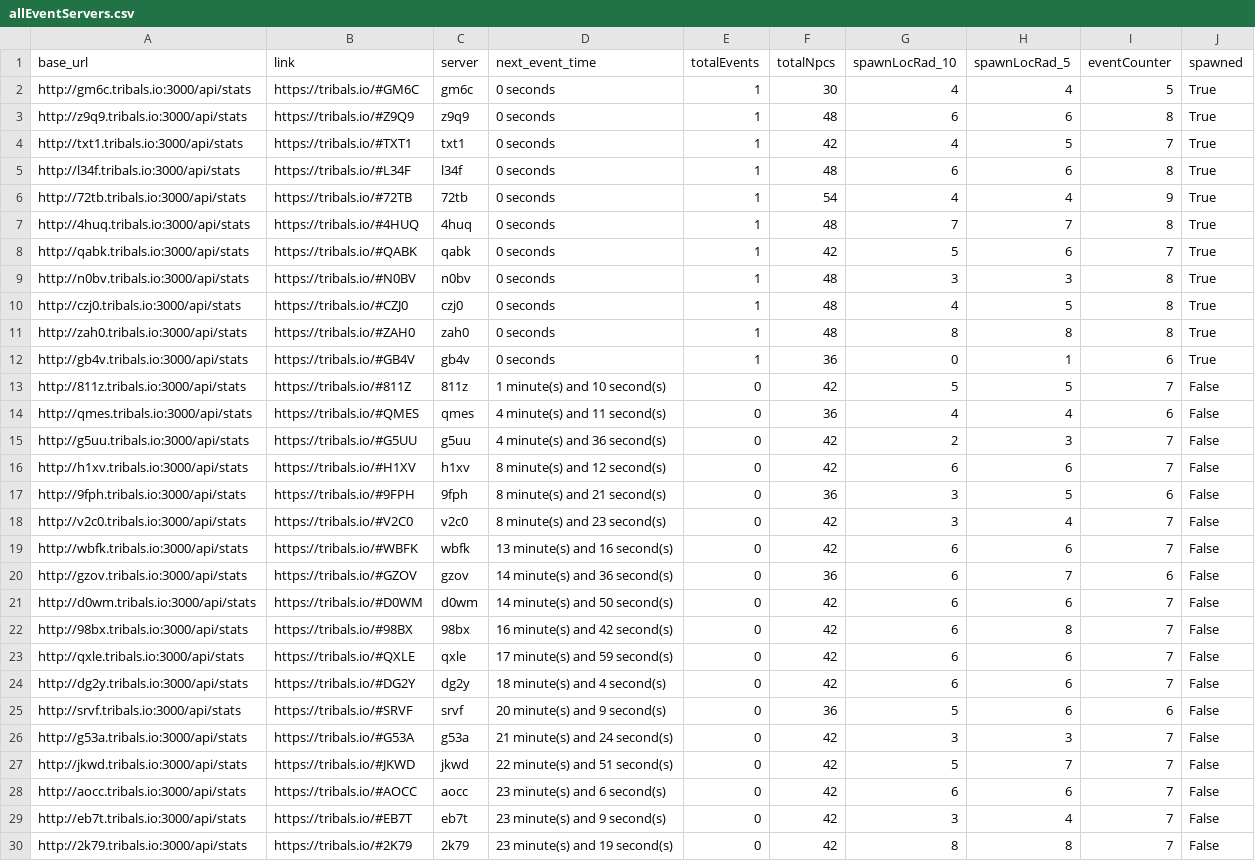
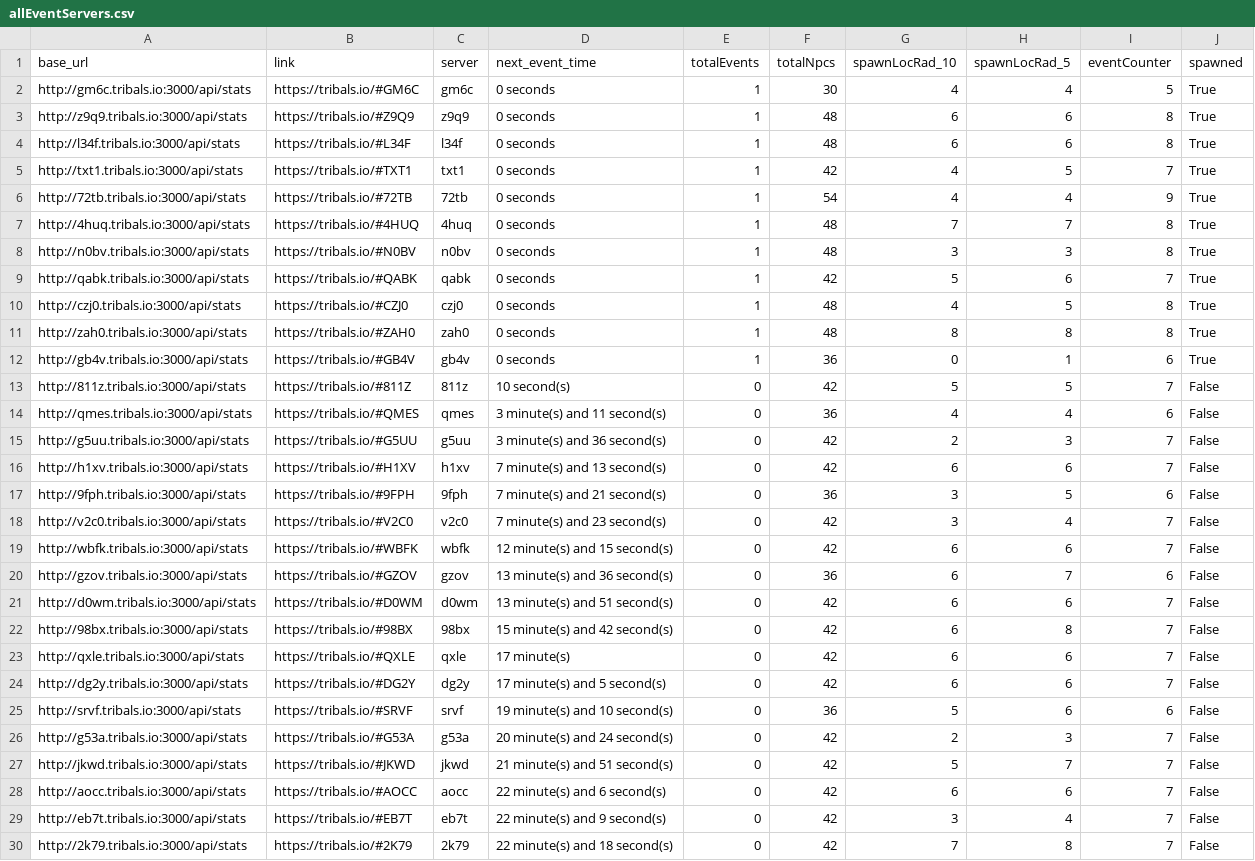
Before and after one commit to HCWcoder/adad, a CSV file: allEventServers.csv, drawn as a sheet; only a part is shown; the diff covers the shown part only.

```diff
--- a/allEventServers.csv
+++ b/allEventServers.csv
@@ -3,8 +3,8 @@ http://gm6c.tribals.io:3000/api/stats,https://tribals.io/#GM6C,gm6c,0 seconds,1,
 http://z9q9.tribals.io:3000/api/stats,https://tribals.io/#Z9Q9,z9q9,0 seconds,1,48,6,6,8,True
+http://l34f.tribals.io:3000/api/stats,https://tribals.io/#L34F,l34f,0 seconds,1,48,6,6,8,True
 http://txt1.tribals.io:3000/api/stats,https://tribals.io/#TXT1,txt1,0 seconds,1,42,4,5,7,True
-http://l34f.tribals.io:3000/api/stats,https://tribals.io/#L34F,l34f,0 seconds,1,48,6,6,8,True
 http://72tb.tribals.io:3000/api/stats,https://tribals.io/#72TB,72tb,0 seconds,1,54,4,4,9,True
 http://4huq.tribals.io:3000/api/stats,https://tribals.io/#4HUQ,4huq,0 seconds,1,48,7,7,8,True
+http://n0bv.tribals.io:3000/api/stats,https://tribals.io/#N0BV,n0bv,0 seconds,1,48,3,3,8,True
 http://qabk.tribals.io:3000/api/stats,https://tribals.io/#QABK,qabk,0 seconds,1,42,5,6,7,True
-http://n0bv.tribals.io:3000/api/stats,https://tribals.io/#N0BV,n0bv,0 seconds,1,48,3,3,8,True
 http://czj0.tribals.io:3000/api/stats,https://tribals.io/#CZJ0,czj0,0 seconds,1,48,4,5,8,True
@@ -12,19 +12,19 @@ http://zah0.tribals.io:3000/api/stats,https://tribals.io/#ZAH0,zah0,0 seconds,1,
 http://gb4v.tribals.io:3000/api/stats,https://tribals.io/#GB4V,gb4v,0 seconds,1,36,0,1,6,True
-http://811z.tribals.io:3000/api/stats,https://tribals.io/#811Z,811z,1 minute(s) and 10 second(s),0,42,5,5,7,False
-http://qmes.tribals.io:3000/api/stats,https://tribals.io/#QMES,qmes,4 minute(s) and 11 second(s),0,36,4,4,6,False
-http://g5uu.tribals.io:3000/api/stats,https://tribals.io/#G5UU,g5uu,4 minute(s) and 36 second(s),0,42,2,3,7,False
-http://h1xv.tribals.io:3000/api/stats,https://tribals.io/#H1XV,h1xv,8 minute(s) and 12 second(s),0,42,6,6,7,False
-http://9fph.tribals.io:3000/api/stats,https://tribals.io/#9FPH,9fph,8 minute(s) and 21 second(s),0,36,3,5,6,False
-http://v2c0.tribals.io:3000/api/stats,https://tribals.io/#V2C0,v2c0,8 minute(s) and 23 second(s),0,42,3,4,7,False
-http://wbfk.tribals.io:3000/api/stats,https://tribals.io/#WBFK,wbfk,13 minute(s) and 16 second(s),0,42,6,6,7,False
-http://gzov.tribals.io:3000/api/stats,https://tribals.io/#GZOV,gzov,14 minute(s) and 36 second(s),0,36,6,7,6,False
-http://d0wm.tribals.io:3000/api/stats,https://tribals.io/#D0WM,d0wm,14 minute(s) and 50 second(s),0,42,6,6,7,False
-http://98bx.tribals.io:3000/api/stats,https://tribals.io/#98BX,98bx,16 minute(s) and 42 second(s),0,42,6,8,7,False
-http://qxle.tribals.io:3000/api/stats,https://tribals.io/#QXLE,qxle,17 minute(s) and 59 second(s),0,42,6,6,7,False
-http://dg2y.tribals.io:3000/api/stats,https://tribals.io/#DG2Y,dg2y,18 minute(s) and 4 second(s),0,42,6,6,7,False
-http://srvf.tribals.io:3000/api/stats,https://tribals.io/#SRVF,srvf,20 minute(s) and 9 second(s),0,36,5,6,6,False
-http://g53a.tribals.io:3000/api/stats,https://tribals.io/#G53A,g53a,21 minute(s) and 24 second(s),0,42,3,3,7,False
-http://jkwd.tribals.io:3000/api/stats,https://tribals.io/#JKWD,jkwd,22 minute(s) and 51 second(s),0,42,5,7,7,False
-http://aocc.tribals.io:3000/api/stats,https://tribals.io/#AOCC,aocc,23 minute(s) and 6 second(s),0,42,6,6,7,False
-http://eb7t.tribals.io:3000/api/stats,https://tribals.io/#EB7T,eb7t,23 minute(s) and 9 second(s),0,42,3,4,7,False
-http://2k79.tribals.io:3000/api/stats,https://tribals.io/#2K79,2k79,23 minute(s) and 19 second(s),0,42,8,8,7,False
+http://811z.tribals.io:3000/api/stats,https://tribals.io/#811Z,811z,10 second(s),0,42,5,5,7,False
+http://qmes.tribals.io:3000/api/stats,https://tribals.io/#QMES,qmes,3 minute(s) and 11 second(s),0,36,4,4,6,False
+http://g5uu.tribals.io:3000/api/stats,https://tribals.io/#G5UU,g5uu,3 minute(s) and 36 second(s),0,42,2,3,7,False
+http://h1xv.tribals.io:3000/api/stats,https://tribals.io/#H1XV,h1xv,7 minute(s) and 13 second(s),0,42,6,6,7,False
+http://9fph.tribals.io:3000/api/stats,https://tribals.io/#9FPH,9fph,7 minute(s) and 21 second(s),0,36,3,5,6,False
+http://v2c0.tribals.io:3000/api/stats,https://tribals.io/#V2C0,v2c0,7 minute(s) and 23 second(s),0,42,3,4,7,False
+http://wbfk.tribals.io:3000/api/stats,https://tribals.io/#WBFK,wbfk,12 minute(s) and 15 second(s),0,42,6,6,7,False
+http://gzov.tribals.io:3000/api/stats,https://tribals.io/#GZOV,gzov,13 minute(s) and 36 second(s),0,36,6,7,6,False
+http://d0wm.tribals.io:3000/api/stats,https://tribals.io/#D0WM,d0wm,13 minute(s) and 51 second(s),0,42,6,6,7,False
+http://98bx.tribals.io:3000/api/stats,https://tribals.io/#98BX,98bx,15 minute(s) and 42 second(s),0,42,6,8,7,False
+http://qxle.tribals.io:3000/api/stats,https://tribals.io/#QXLE,qxle,17 minute(s),0,42,6,6,7,False
+http://dg2y.tribals.io:3000/api/stats,https://tribals.io/#DG2Y,dg2y,17 minute(s) and 5 second(s),0,42,6,6,7,False
+http://srvf.tribals.io:3000/api/stats,https://tribals.io/#SRVF,srvf,19 minute(s) and 10 second(s),0,36,5,6,6,False
+http://g53a.tribals.io:3000/api/stats,https://tribals.io/#G53A,g53a,20 minute(s) and 24 second(s),0,42,2,3,7,False
+http://jkwd.tribals.io:3000/api/stats,https://tribals.io/#JKWD,jkwd,21 minute(s) and 51 second(s),0,42,5,7,7,False
+http://aocc.tribals.io:3000/api/stats,https://tribals.io/#AOCC,aocc,22 minute(s) and 6 second(s),0,42,6,6,7,False
+http://eb7t.tribals.io:3000/api/stats,https://tribals.io/#EB7T,eb7t,22 minute(s) and 9 second(s),0,42,3,4,7,False
+http://2k79.tribals.io:3000/api/stats,https://tribals.io/#2K79,2k79,22 minute(s) and 18 second(s),0,42,7,8,7,False
```
Also changed, not shown: 72 edited cells elsewhere in this file.
